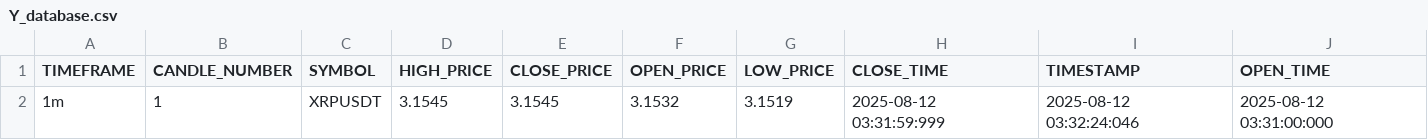
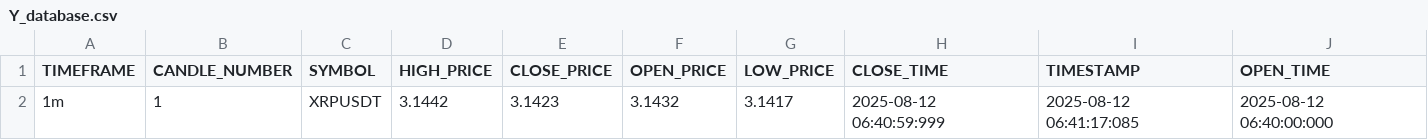
Before and after one commit to israice/Autotrade-Based-Line, a CSV file: CORE/DATA/Y_database.csv, drawn as a sheet.

```diff
--- a/CORE/DATA/Y_database.csv
+++ b/CORE/DATA/Y_database.csv
@@ -1,2 +1,2 @@
 TIMEFRAME,CANDLE_NUMBER,SYMBOL,HIGH_PRICE,CLOSE_PRICE,OPEN_PRICE,LOW_PRICE,CLOSE_TIME,TIMESTAMP,OPEN_TIME
-1m,1,XRPUSDT,3.1545,3.1545,3.1532,3.1519,2025-08-12 03:31:59:999,2025-08-12 03:32:24:046,2025-08-12 03:31:00:000
+1m,1,XRPUSDT,3.1442,3.1423,3.1432,3.1417,2025-08-12 06:40:59:999,2025-08-12 06:41:17:085,2025-08-12 06:40:00:000
```
Also changed, not shown: 17 other files.
